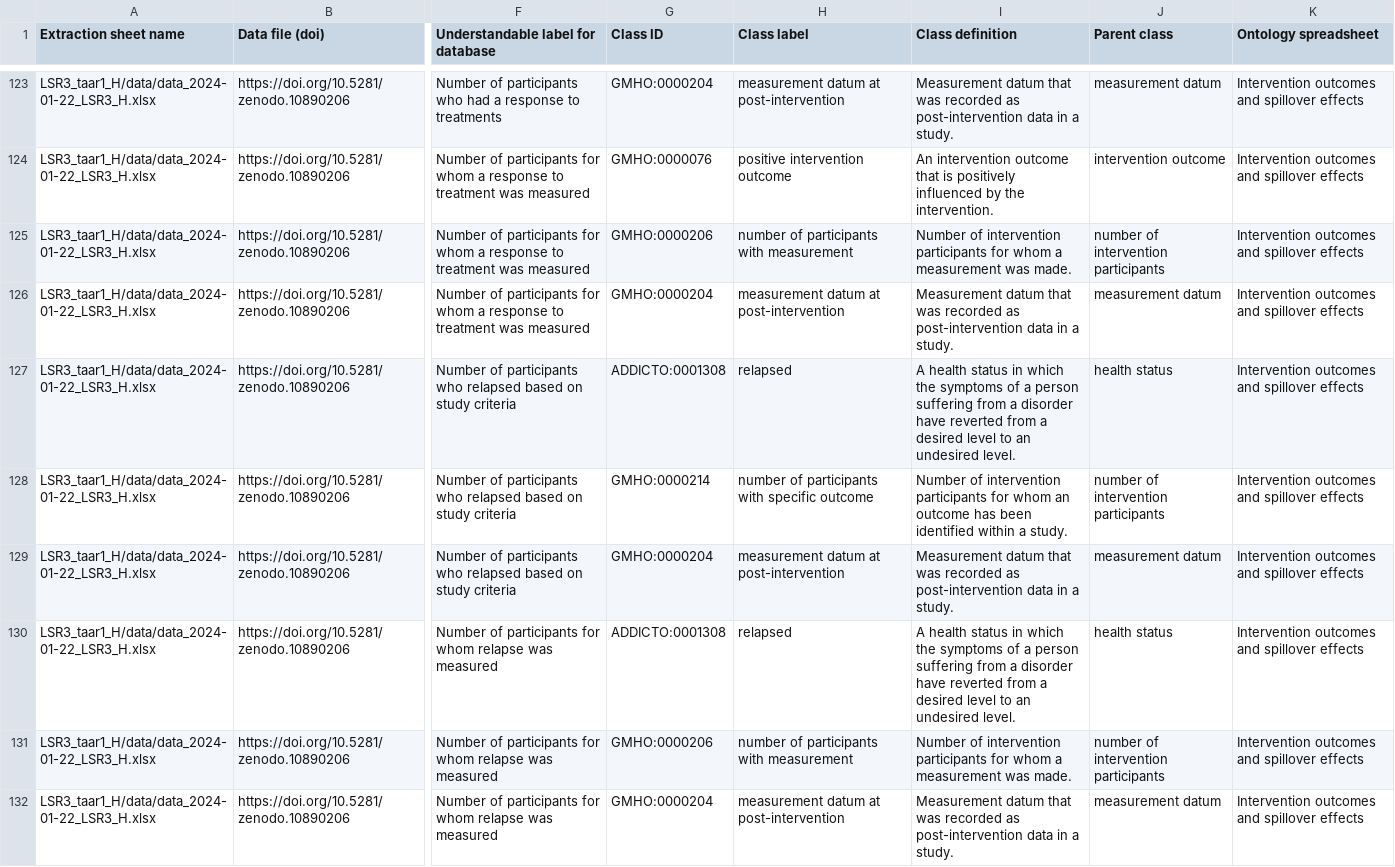
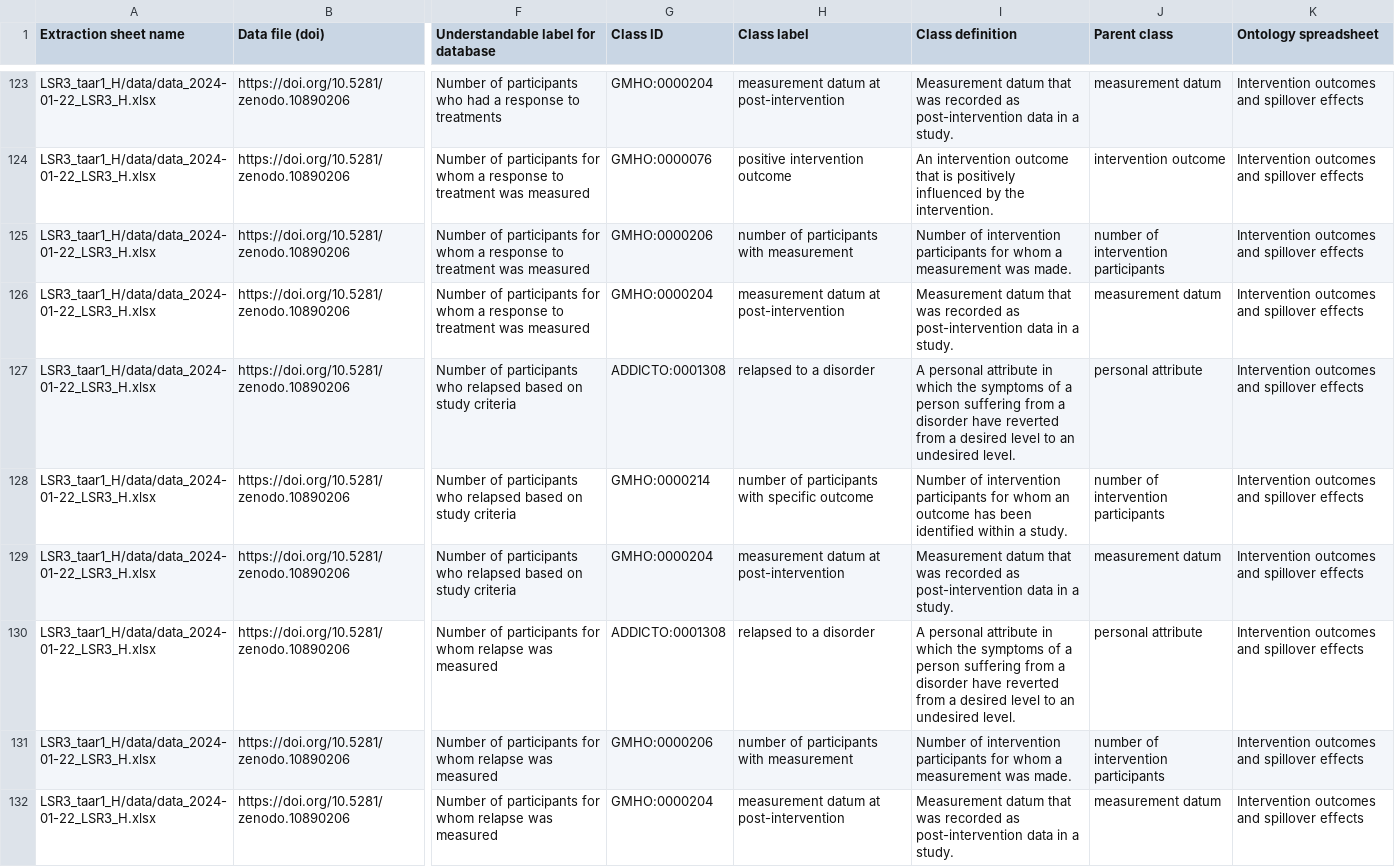
Before and after one commit to galenos-project/mental-health-ontology, a CSV file: Mapping to LSRs/Mental Health Ontology mapping to LSRs.csv, drawn as a sheet; only a part is shown, gaps mark what is left out; the diff names each change by its address in the sheet, - before the commit and + after, or states it on an @@ line.

```diff
--- a/Mapping to LSRs/Mental Health Ontology mapping to LSRs.csv
+++ b/Mapping to LSRs/Mental Health Ontology mapping to LSRs.csv
-H127 (Class label): relapsed
+H127 (Class label): relapsed to a disorder
-I127 (Class definition): A health status in which…
+I127 (Class definition): A personal attribute in which…
-J127 (Parent class): health status
+J127 (Parent class): personal attribute
-H130 (Class label): relapsed
+H130 (Class label): relapsed to a disorder
-I130 (Class definition): A health status in which…
+I130 (Class definition): A personal attribute in which…
-J130 (Parent class): health status
+J130 (Parent class): personal attribute
```
